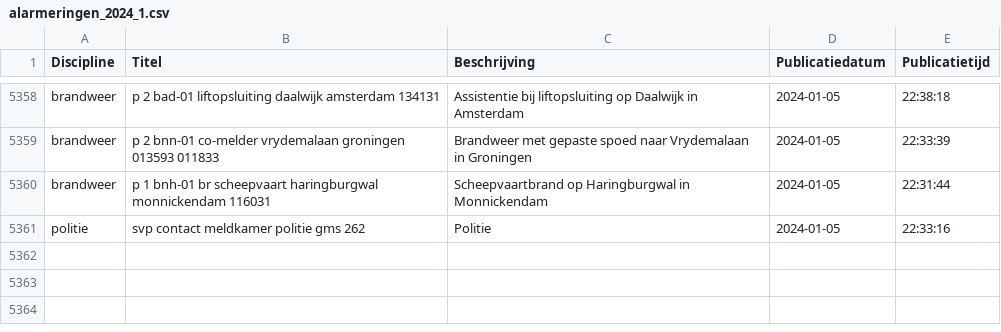
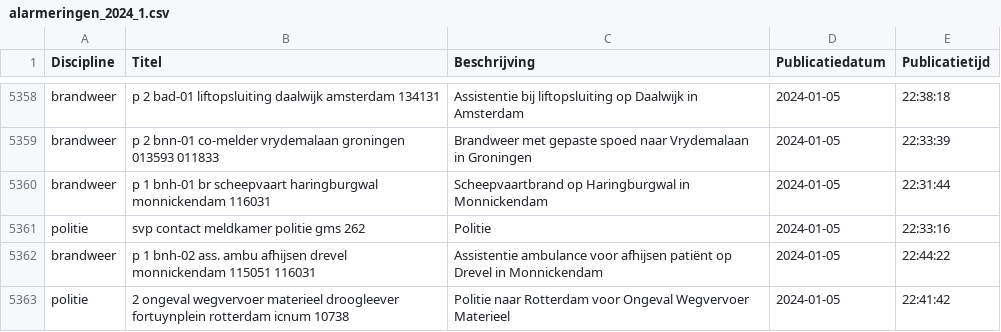
Before and after one commit to maartensiffels/inactief-p2000, a CSV file: data/alarmeringen_2024_1.csv, drawn as a sheet; only a part is shown, gaps mark what is left out.

```diff
--- a/data/alarmeringen_2024_1.csv
+++ b/data/alarmeringen_2024_1.csv
@@ -5361 +5361,3 @@ brandweer,p 1 bnh-01 br scheepvaart haringburgwal monnickendam 116031,Scheepvaar
 politie,svp contact meldkamer politie gms 262,Politie,2024-01-05,22:33:16
+brandweer,p 1 bnh-02 ass. ambu afhijsen drevel monnickendam 115051 116031,Assistentie ambulance voor afhijsen patiënt op Drevel in Monnickendam,2024-01-05,22:44:22
+politie,2 ongeval wegvervoer materieel droogleever fortuynplein rotterdam icnum 10738,Politie naar Rotterdam voor Ongeval Wegvervoer Materieel,2024-01-05,22:41:42
```
Also changed, not shown: 1 other file.
